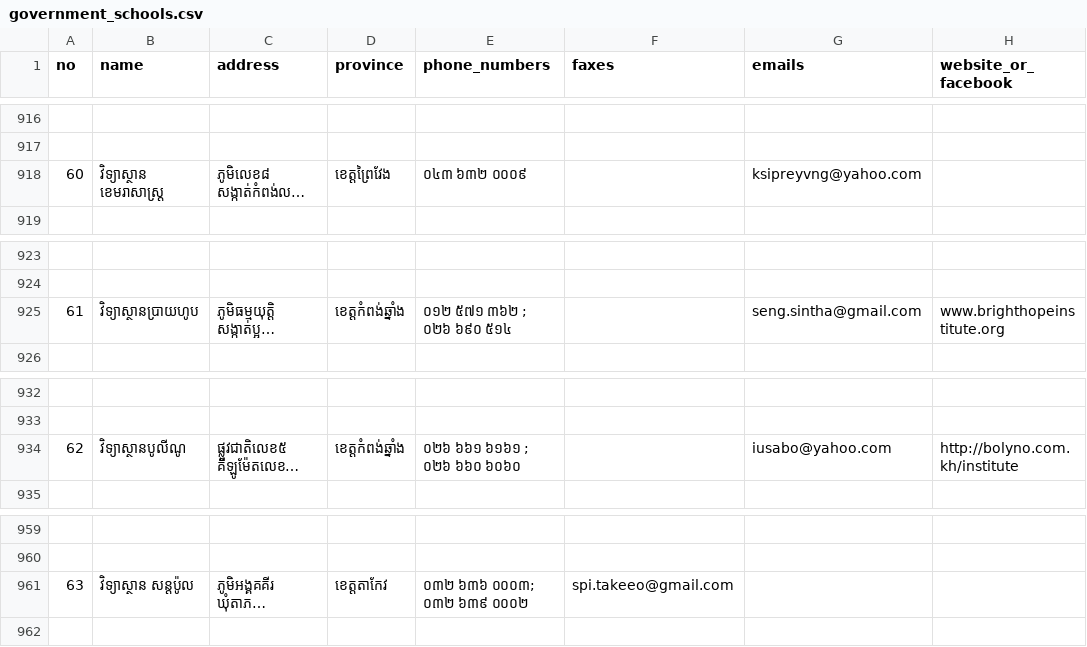
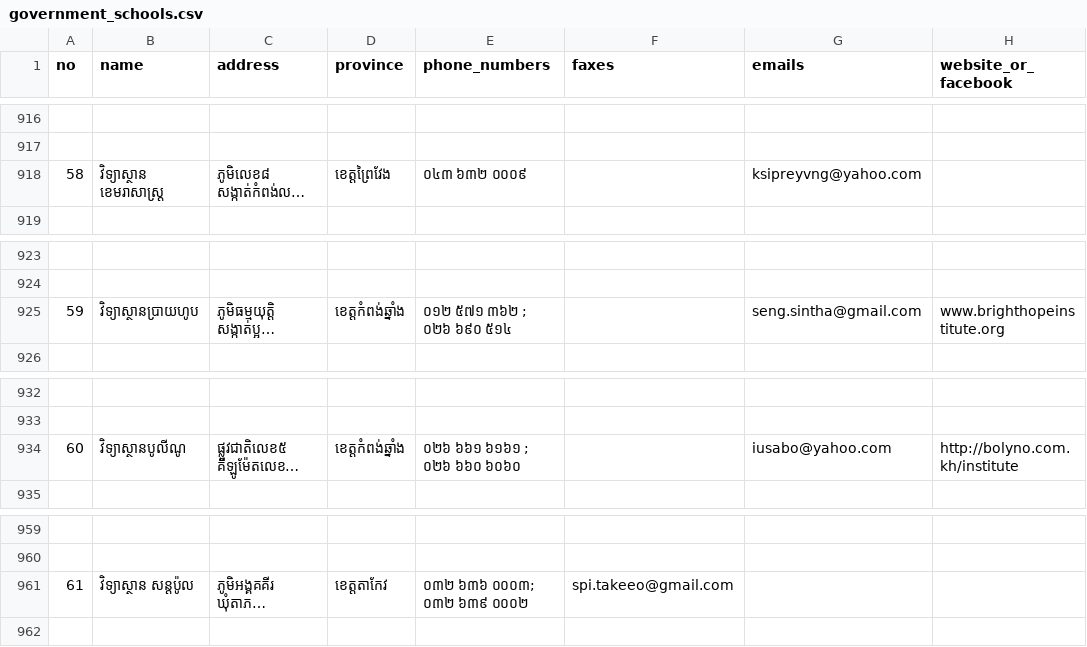
Before and after one commit to ilabsea/trey_visay_api, a CSV file: db/csv/government_schools.csv, drawn as a sheet; only a part is shown, gaps mark what is left out; long unchanged cells end in …; the diff covers the shown part only; the diff names each change by its address in the sheet, - before the commit and + after, or states it on an @@ line.

```diff
--- a/db/csv/government_schools.csv
+++ b/db/csv/government_schools.csv
-A918 (no): 60
+A918 (no): 58
-A925 (no): 61
+A925 (no): 59
-A934 (no): 62
+A934 (no): 60
-A961 (no): 63
+A961 (no): 61
```
Also changed, not shown: 16 edited cells elsewhere in this file, 5 other files.
